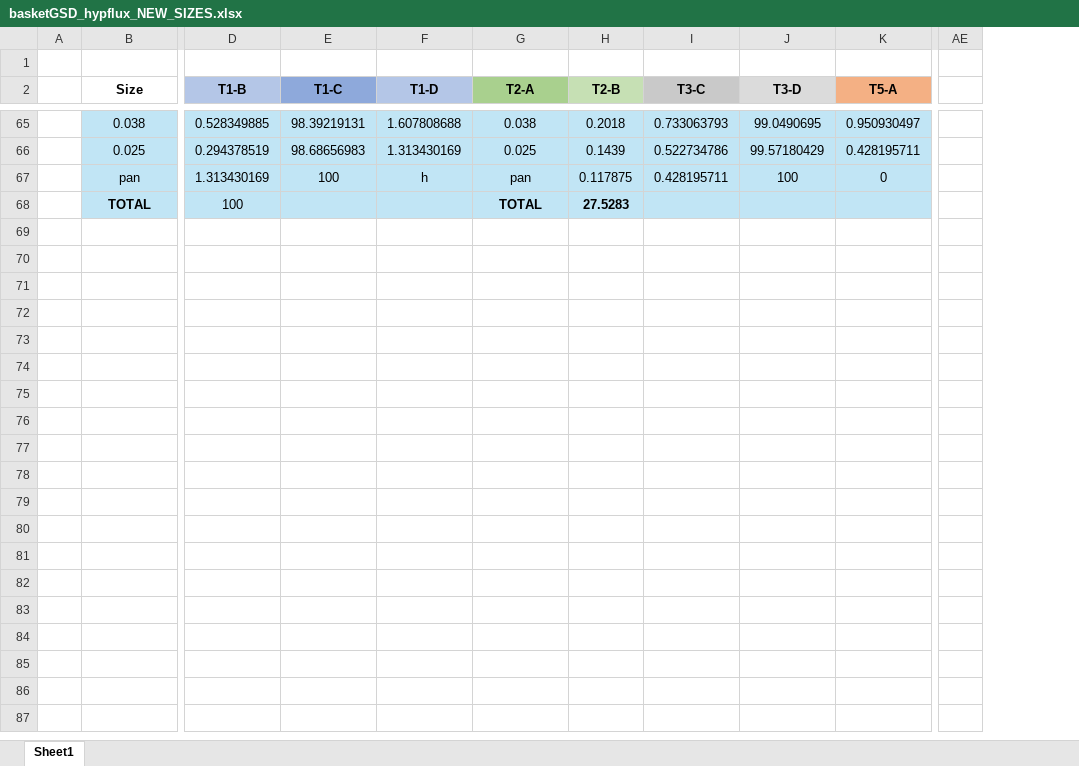
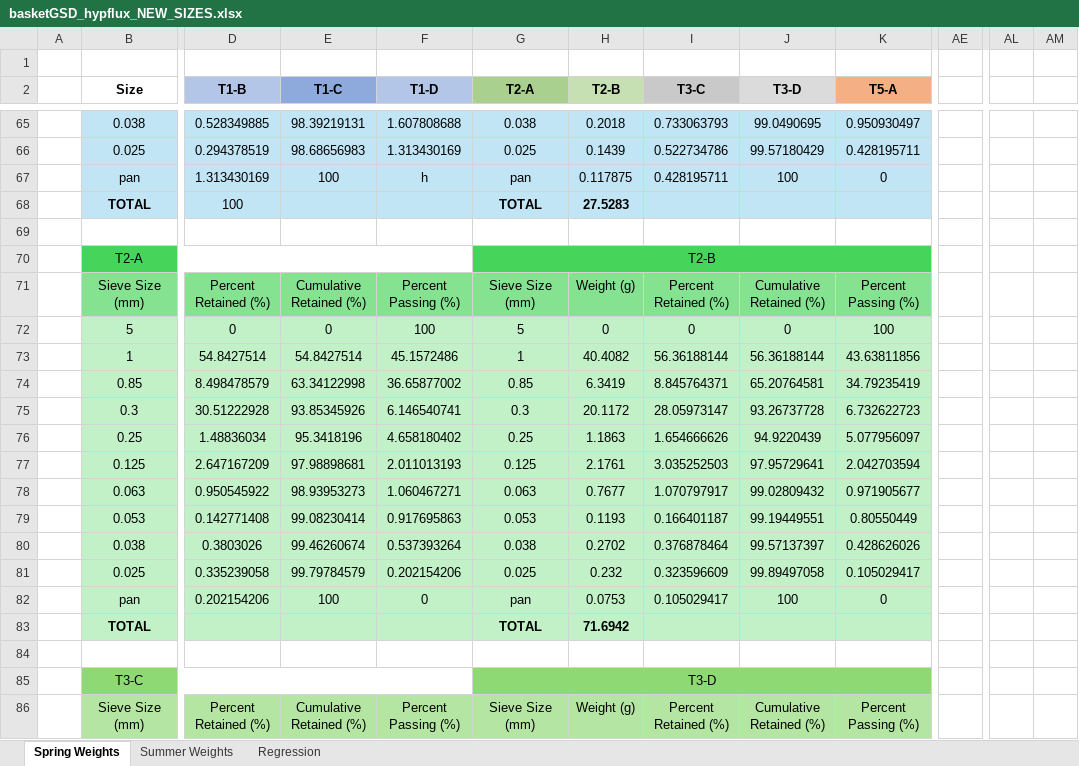
Before and after one commit to nicole-hucke/La_Jara, an Excel workbook: GSD/baskets_new_sizes/basketGSD_hypflux_NEW_SIZES.xlsx, sheet Spring Weights, drawn as a sheet; only a part is shown, gaps mark what is left out; values as stored, in another font and other column widths than the file's, no borders; charts and pictures not drawn; removed rows and columns are numbered as before the commit, all else as after; rows hold the shown columns only; the diff covers the shown part only; the diff names each change by its address in the sheet, - before the commit and + after, or states it on an @@ line.

Commit message:
trying regressions with new sediment sizes

```diff
--- a/GSD/baskets_new_sizes/basketGSD_hypflux_NEW_SIZES.xlsx (sheet Spring Weights)
+++ b/GSD/baskets_new_sizes/basketGSD_hypflux_NEW_SIZES.xlsx (sheet Spring Weights)
-sheet tab: Sheet1
+sheet tab: Spring Weights
+sheet tab: Summer Weights
+sheet tab: Regression
-column AE, empty
+column AE, empty
+column AL, empty
+column AM, empty
+row 69: (empty)
+row 70:  | T2-A |  |  |  | T2-B
+row 71:  | Sieve Size (mm) | Percent Retained (%) | Cumulative Retained (%) | Percent Passing (%) | Sieve Size (mm) | Weight (g) | Percent Retained (%) | Cumulative Retained (%) | Percent Passing (%)
+row 72:  | 5 | 0 | 0 | 100 | 5 | 0 | 0 | 0 | 100
+row 73:  | 1 | 54.8427514 | 54.8427514 | 45.1572486 | 1 | 40.4082 | 56.36188144 | 56.36188144 | 43.63811856
+row 74:  | 0.85 | 8.498478579 | 63.34122998 | 36.65877002 | 0.85 | 6.3419 | 8.845764371 | 65.20764581 | 34.79235419
+row 75:  | 0.3 | 30.51222928 | 93.85345926 | 6.146540741 | 0.3 | 20.1172 | 28.05973147 | 93.26737728 | 6.732622723
+row 76:  | 0.25 | 1.48836034 | 95.3418196 | 4.658180402 | 0.25 | 1.1863 | 1.654666626 | 94.9220439 | 5.077956097
+row 77:  | 0.125 | 2.647167209 | 97.98898681 | 2.011013193 | 0.125 | 2.1761 | 3.035252503 | 97.95729641 | 2.042703594
+row 78:  | 0.063 | 0.950545922 | 98.93953273 | 1.060467271 | 0.063 | 0.7677 | 1.070797917 | 99.02809432 | 0.971905677
+row 79:  | 0.053 | 0.142771408 | 99.08230414 | 0.917695863 | 0.053 | 0.1193 | 0.166401187 | 99.19449551 | 0.80550449
+row 80:  | 0.038 | 0.3803026 | 99.46260674 | 0.537393264 | 0.038 | 0.2702 | 0.376878464 | 99.57137397 | 0.428626026
+row 81:  | 0.025 | 0.335239058 | 99.79784579 | 0.202154206 | 0.025 | 0.232 | 0.323596609 | 99.89497058 | 0.105029417
+row 82:  | pan | 0.202154206 | 100 | 0 | pan | 0.0753 | 0.105029417 | 100 | 0
+row 83:  | TOTAL |  |  |  | TOTAL | 71.6942
+row 84: (empty)
+row 85:  | T3-C |  |  |  | T3-D
+row 86:  | Sieve Size (mm) | Percent Retained (%) | Cumulative Retained (%) | Percent Passing (%) | Sieve Size (mm) | Weight (g) | Percent Retained (%) | Cumulative Retained (%) | Percent Passing (%)
```
Also changed, not shown: 72 added rows, 106 edited cells and cell formats elsewhere in this sheet, charts or pictures, 1 other file.
